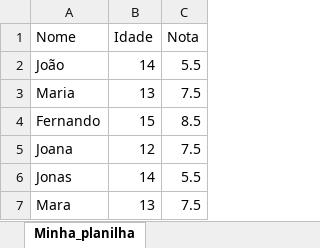
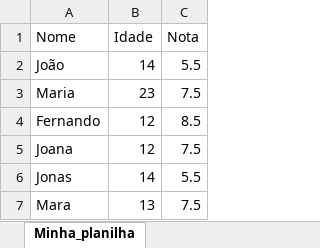
Before and after one commit to AthanaS20/ProjetoUdemy, an Excel workbook: CURSO_PYTHON/openpyxl/workbook.xlsx, sheet Minha_planilha, drawn as a sheet; values as stored, in another font and other column widths than the file's, no borders; the diff names each change by its address in the sheet, - before the commit and + after, or states it on an @@ line.

```diff
--- a/CURSO_PYTHON/openpyxl/workbook.xlsx (sheet Minha_planilha)
+++ b/CURSO_PYTHON/openpyxl/workbook.xlsx (sheet Minha_planilha)
-B3 (Idade): 13
+B3 (Idade): 23
-B4 (Idade): 15
+B4 (Idade): 12
```
Also changed, not shown: 2 other files.
